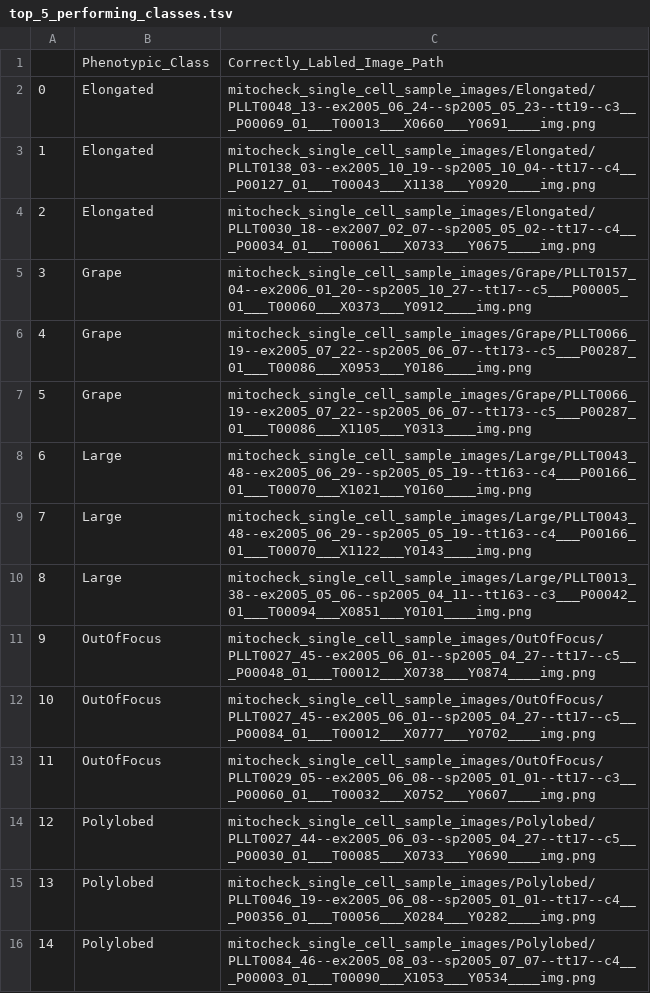
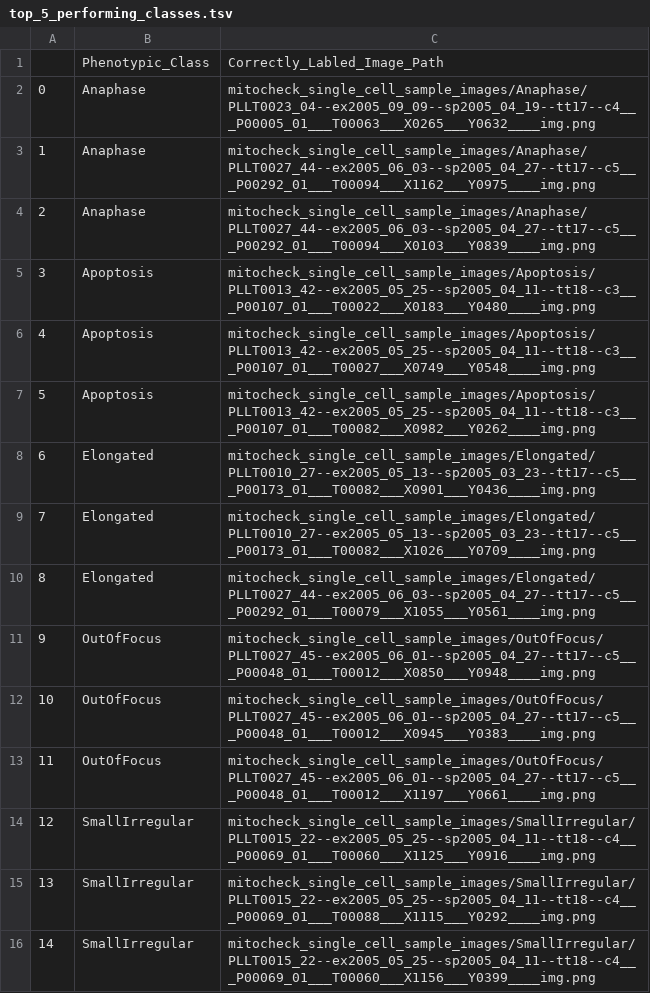
Before and after one commit to WayScience/phenotypic_profiling, a TSV file: 6.single_cell_images/sample_image_paths/top_5_performing_classes.tsv, drawn as a sheet.

Commit message:
update single cell images module (#32)

```diff
--- a/6.single_cell_images/sample_image_paths/top_5_performing_classes.tsv
+++ b/6.single_cell_images/sample_image_paths/top_5_performing_classes.tsv
@@ -1,16 +1,16 @@
 	Phenotypic_Class	Correctly_Labled_Image_Path
-0	Elongated	mitocheck_single_cell_sample_images/Elongated/PLLT0048_13--ex2005_06_24--sp2005_05_23--tt19--c3___P00069_01___T00013___X0660___Y0691____img.png
-1	Elongated	mitocheck_single_cell_sample_images/Elongated/PLLT0138_03--ex2005_10_19--sp2005_10_04--tt17--c4___P00127_01___T00043___X1138___Y0920____img.png
-2	Elongated	mitocheck_single_cell_sample_images/Elongated/PLLT0030_18--ex2007_02_07--sp2005_05_02--tt17--c4___P00034_01___T00061___X0733___Y0675____img.png
-3	Grape	mitocheck_single_cell_sample_images/Grape/PLLT0157_04--ex2006_01_20--sp2005_10_27--tt17--c5___P00005_01___T00060___X0373___Y0912____img.png
-4	Grape	mitocheck_single_cell_sample_images/Grape/PLLT0066_19--ex2005_07_22--sp2005_06_07--tt173--c5___P00287_01___T00086___X0953___Y0186____img.png
-5	Grape	mitocheck_single_cell_sample_images/Grape/PLLT0066_19--ex2005_07_22--sp2005_06_07--tt173--c5___P00287_01___T00086___X1105___Y0313____img.png
-6	Large	mitocheck_single_cell_sample_images/Large/PLLT0043_48--ex2005_06_29--sp2005_05_19--tt163--c4___P00166_01___T00070___X1021___Y0160____img.png
-7	Large	mitocheck_single_cell_sample_images/Large/PLLT0043_48--ex2005_06_29--sp2005_05_19--tt163--c4___P00166_01___T00070___X1122___Y0143____img.png
-8	Large	mitocheck_single_cell_sample_images/Large/PLLT0013_38--ex2005_05_06--sp2005_04_11--tt163--c3___P00042_01___T00094___X0851___Y0101____img.png
-9	OutOfFocus	mitocheck_single_cell_sample_images/OutOfFocus/PLLT0027_45--ex2005_06_01--sp2005_04_27--tt17--c5___P00048_01___T00012___X0738___Y0874____img.png
-10	OutOfFocus	mitocheck_single_cell_sample_images/OutOfFocus/PLLT0027_45--ex2005_06_01--sp2005_04_27--tt17--c5___P00084_01___T00012___X0777___Y0702____img.png
-11	OutOfFocus	mitocheck_single_cell_sample_images/OutOfFocus/PLLT0029_05--ex2005_06_08--sp2005_01_01--tt17--c3___P00060_01___T00032___X0752___Y0607____img.png
-12	Polylobed	mitocheck_single_cell_sample_images/Polylobed/PLLT0027_44--ex2005_06_03--sp2005_04_27--tt17--c5___P00030_01___T00085___X0733___Y0690____img.png
-13	Polylobed	mitocheck_single_cell_sample_images/Polylobed/PLLT0046_19--ex2005_06_08--sp2005_01_01--tt17--c4___P00356_01___T00056___X0284___Y0282____img.png
-14	Polylobed	mitocheck_single_cell_sample_images/Polylobed/PLLT0084_46--ex2005_08_03--sp2005_07_07--tt17--c4___P00003_01___T00090___X1053___Y0534____img.png
+0	Anaphase	mitocheck_single_cell_sample_images/Anaphase/PLLT0023_04--ex2005_09_09--sp2005_04_19--tt17--c4___P00005_01___T00063___X0265___Y0632____img.png
+1	Anaphase	mitocheck_single_cell_sample_images/Anaphase/PLLT0027_44--ex2005_06_03--sp2005_04_27--tt17--c5___P00292_01___T00094___X1162___Y0975____img.png
+2	Anaphase	mitocheck_single_cell_sample_images/Anaphase/PLLT0027_44--ex2005_06_03--sp2005_04_27--tt17--c5___P00292_01___T00094___X0103___Y0839____img.png
+3	Apoptosis	mitocheck_single_cell_sample_images/Apoptosis/PLLT0013_42--ex2005_05_25--sp2005_04_11--tt18--c3___P00107_01___T00022___X0183___Y0480____img.png
+4	Apoptosis	mitocheck_single_cell_sample_images/Apoptosis/PLLT0013_42--ex2005_05_25--sp2005_04_11--tt18--c3___P00107_01___T00027___X0749___Y0548____img.png
+5	Apoptosis	mitocheck_single_cell_sample_images/Apoptosis/PLLT0013_42--ex2005_05_25--sp2005_04_11--tt18--c3___P00107_01___T00082___X0982___Y0262____img.png
+6	Elongated	mitocheck_single_cell_sample_images/Elongated/PLLT0010_27--ex2005_05_13--sp2005_03_23--tt17--c5___P00173_01___T00082___X0901___Y0436____img.png
+7	Elongated	mitocheck_single_cell_sample_images/Elongated/PLLT0010_27--ex2005_05_13--sp2005_03_23--tt17--c5___P00173_01___T00082___X1026___Y0709____img.png
+8	Elongated	mitocheck_single_cell_sample_images/Elongated/PLLT0027_44--ex2005_06_03--sp2005_04_27--tt17--c5___P00292_01___T00079___X1055___Y0561____img.png
+9	OutOfFocus	mitocheck_single_cell_sample_images/OutOfFocus/PLLT0027_45--ex2005_06_01--sp2005_04_27--tt17--c5___P00048_01___T00012___X0850___Y0948____img.png
+10	OutOfFocus	mitocheck_single_cell_sample_images/OutOfFocus/PLLT0027_45--ex2005_06_01--sp2005_04_27--tt17--c5___P00048_01___T00012___X0945___Y0383____img.png
+11	OutOfFocus	mitocheck_single_cell_sample_images/OutOfFocus/PLLT0027_45--ex2005_06_01--sp2005_04_27--tt17--c5___P00048_01___T00012___X1197___Y0661____img.png
+12	SmallIrregular	mitocheck_single_cell_sample_images/SmallIrregular/PLLT0015_22--ex2005_05_25--sp2005_04_11--tt18--c4___P00069_01___T00060___X1125___Y0916____img.png
+13	SmallIrregular	mitocheck_single_cell_sample_images/SmallIrregular/PLLT0015_22--ex2005_05_25--sp2005_04_11--tt18--c4___P00069_01___T00088___X1115___Y0292____img.png
+14	SmallIrregular	mitocheck_single_cell_sample_images/SmallIrregular/PLLT0015_22--ex2005_05_25--sp2005_04_11--tt18--c4___P00069_01___T00060___X1156___Y0399____img.png
```
Also changed, not shown: 3 other files.
